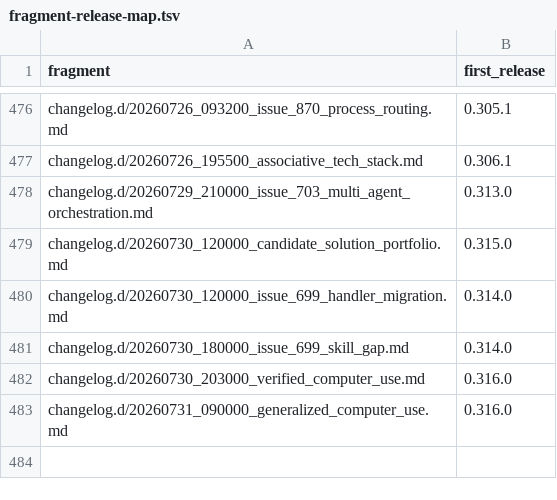
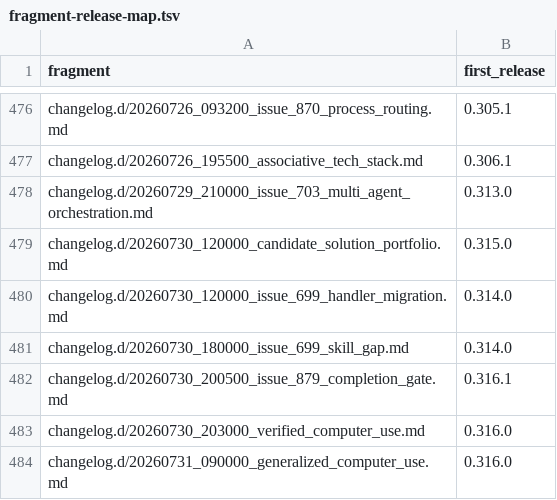
Before and after one commit to link-assistant/formal-ai, a TSV file: docs/case-studies/issue-711/fragment-release-map.tsv, drawn as a sheet; only a part is shown, gaps mark what is left out.

```diff
--- a/docs/case-studies/issue-711/fragment-release-map.tsv
+++ b/docs/case-studies/issue-711/fragment-release-map.tsv
@@ -481,2 +481,3 @@ changelog.d/20260730_120000_issue_699_handler_migration.md	0.314.0
 changelog.d/20260730_180000_issue_699_skill_gap.md	0.314.0
+changelog.d/20260730_200500_issue_879_completion_gate.md	0.316.1
 changelog.d/20260730_203000_verified_computer_use.md	0.316.0
```
Also changed, not shown: 5 other files.
